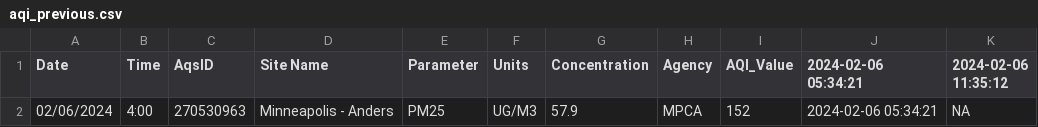
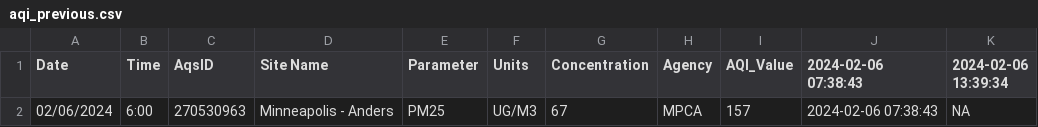
Before and after one commit to MPCA-air/aqi-watch, a CSV file: data/aqi_previous.csv, drawn as a sheet.

```diff
--- a/data/aqi_previous.csv
+++ b/data/aqi_previous.csv
@@ -1,2 +1,2 @@
-"Date","Time","AqsID","Site Name","Parameter","Units","Concentration","Agency","AQI_Value","2024-02-06 05:34:21","2024-02-06 11:35:12"
-"02/06/2024","4:00","270530963","Minneapolis - Anders","PM25","UG/M3",57.9,"MPCA",152,"2024-02-06 05:34:21",NA
+"Date","Time","AqsID","Site Name","Parameter","Units","Concentration","Agency","AQI_Value","2024-02-06 07:38:43","2024-02-06 13:39:34"
+"02/06/2024","6:00","270530963","Minneapolis - Anders","PM25","UG/M3",67,"MPCA",157,"2024-02-06 07:38:43",NA
```
Also changed, not shown: 8 other files.
